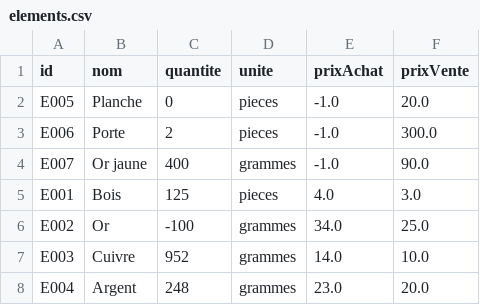
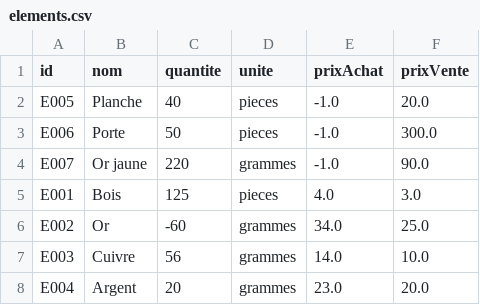
Before and after one commit to Deymnaus/coo2018, a CSV file: elements.csv, drawn as a sheet.

```diff
--- a/elements.csv
+++ b/elements.csv
@@ -1,8 +1,8 @@
 id,nom,quantite,unite,prixAchat,prixVente
-E005,Planche,0,pieces,-1.0,20.0
-E006,Porte,2,pieces,-1.0,300.0
-E007,Or jaune,400,grammes,-1.0,90.0
+E005,Planche,40,pieces,-1.0,20.0
+E006,Porte,50,pieces,-1.0,300.0
+E007,Or jaune,220,grammes,-1.0,90.0
 E001,Bois,125,pieces,4.0,3.0
-E002,Or,-100,grammes,34.0,25.0
-E003,Cuivre,952,grammes,14.0,10.0
-E004,Argent,248,grammes,23.0,20.0
+E002,Or,-60,grammes,34.0,25.0
+E003,Cuivre,56,grammes,14.0,10.0
+E004,Argent,20,grammes,23.0,20.0
```
Also changed, not shown: values.csv, 20 other files.
